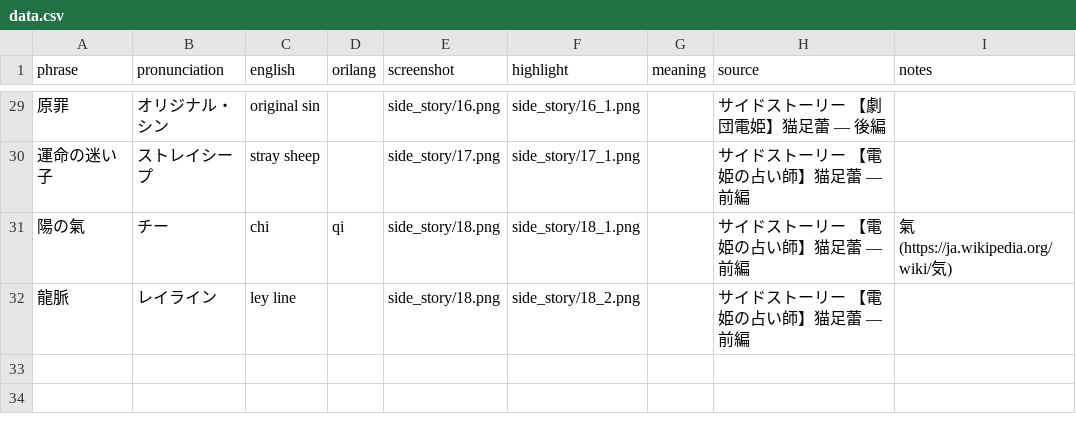
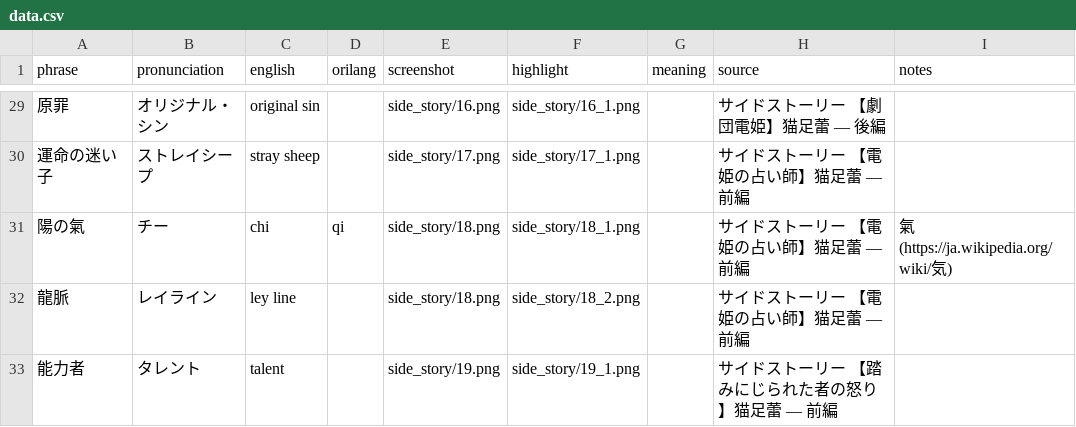
Before and after one commit to t-wy/wds-tsubomi-lang, a CSV file: data.csv, drawn as a sheet; only a part is shown, gaps mark what is left out; the diff names each change by its address in the sheet, - before the commit and + after, or states it on an @@ line.

Commit message:
Include 【踏みにじられた者の怒り】猫足蕾

```diff
--- a/data.csv
+++ b/data.csv
+row 33: 能力者 | タレント | talent |  | side_story/19.png | side_story/19_1.png |  | サイドストーリー 【踏みにじられた者の怒り】猫足蕾 — 前編
```
Also changed, not shown: 3 other files.
